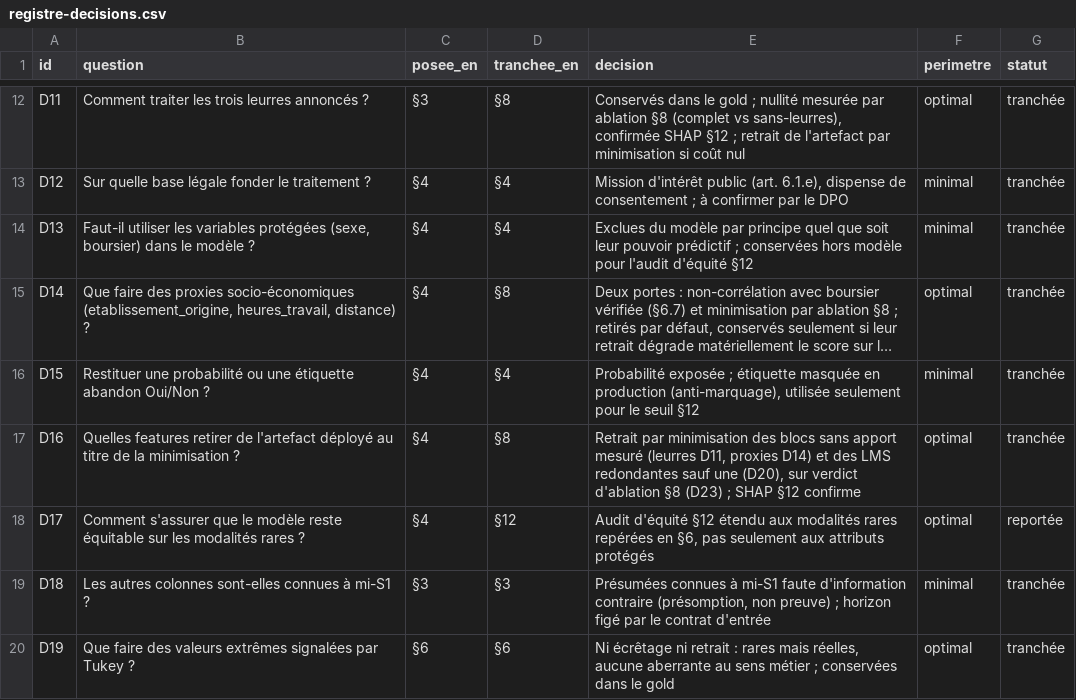
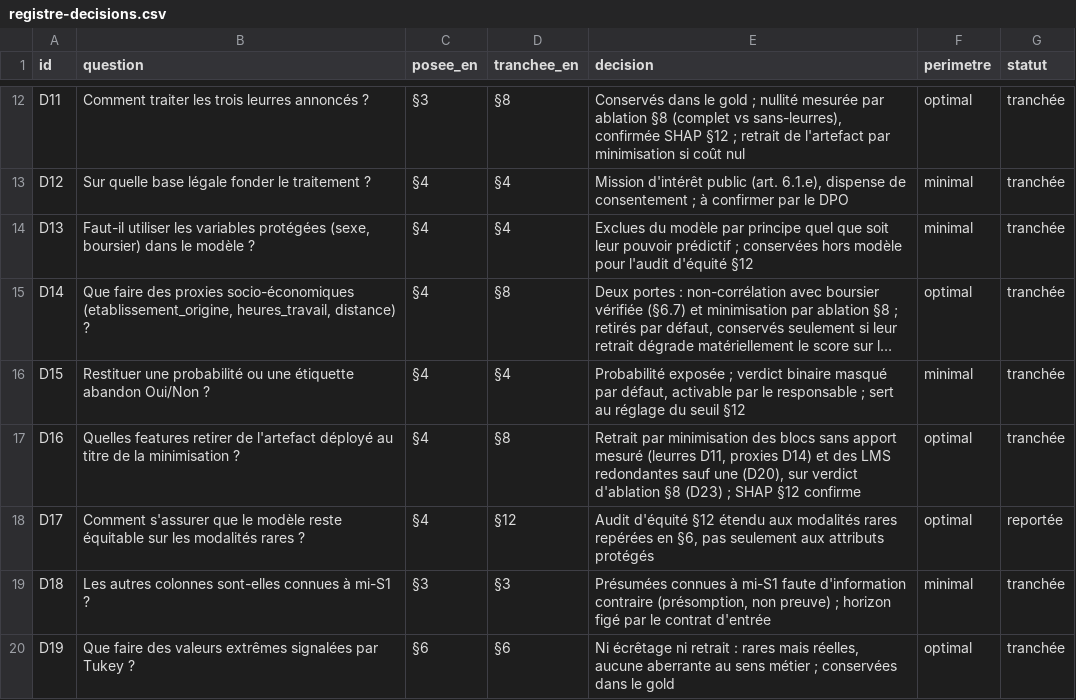
Before and after one commit to jalb-code/cisia-decrochage-etudiant, a CSV file: docs/registre-decisions.csv, drawn as a sheet; only a part is shown, gaps mark what is left out; long unchanged cells end in …; the diff names each change by its address in the sheet, - before the commit and + after, or states it on an @@ line.

```diff
--- a/docs/registre-decisions.csv
+++ b/docs/registre-decisions.csv
-E16 (decision): …exposée ; étiquette masquée en production (anti-marquage), utilisée seulement pour le seuil §12
+E16 (decision): …exposée ; verdict binaire masqué par défaut, activable par le responsable ; sert au réglage du seuil §12
```
Also changed, not shown: 9 other files.
